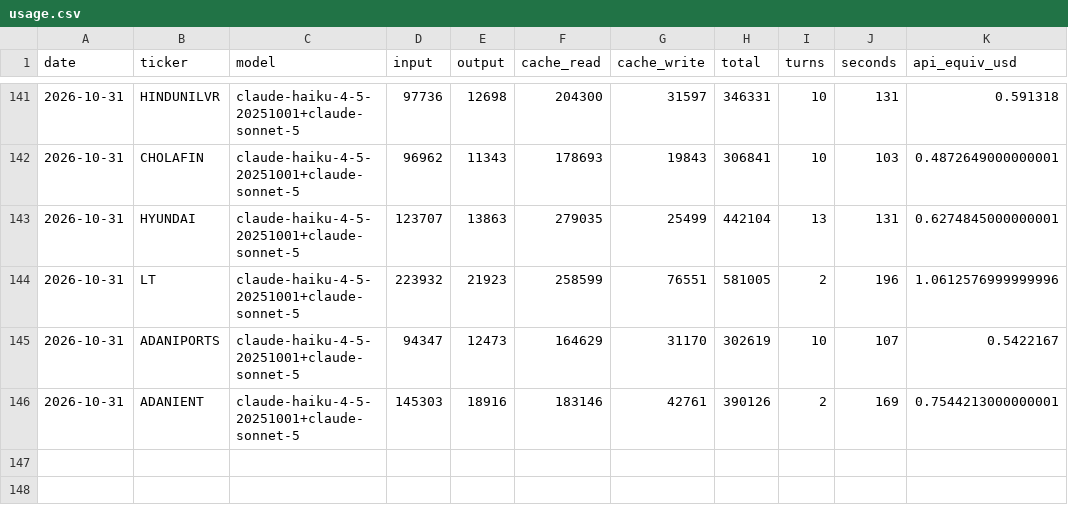
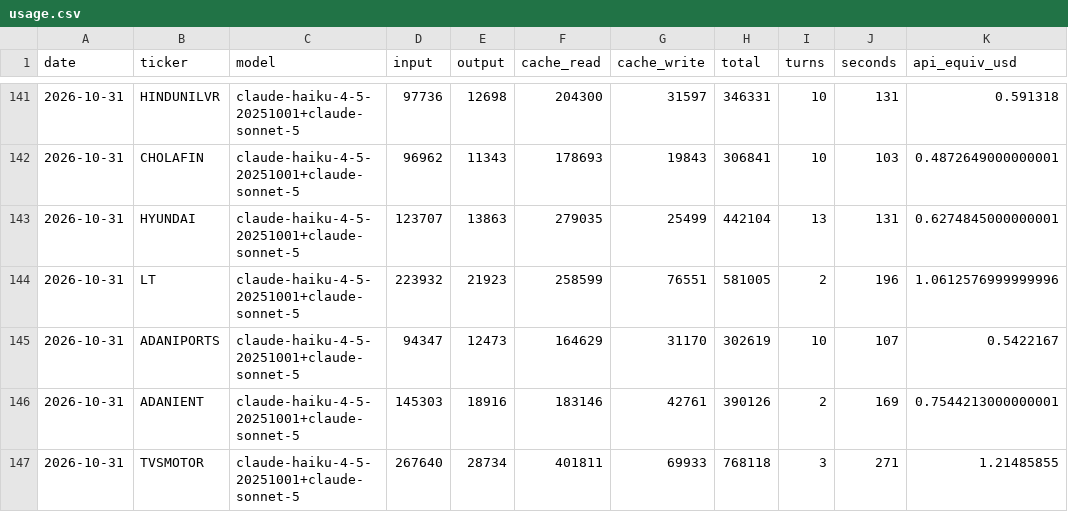
Before and after one commit to luckytechy/tickertales-stock-reports, a CSV file: logs/usage.csv, drawn as a sheet; only a part is shown, gaps mark what is left out; the diff names each change by its address in the sheet, - before the commit and + after, or states it on an @@ line.

```diff
--- a/logs/usage.csv
+++ b/logs/usage.csv
+row 147: 2026-10-31 | TVSMOTOR | claude-haiku-4-5-20251001+claude-sonnet-5 | 267640 | 28734 | 401811 | 69933 | 768118 | 3 | 271 | 1.21485855
```
Also changed, not shown: 2 other files.
